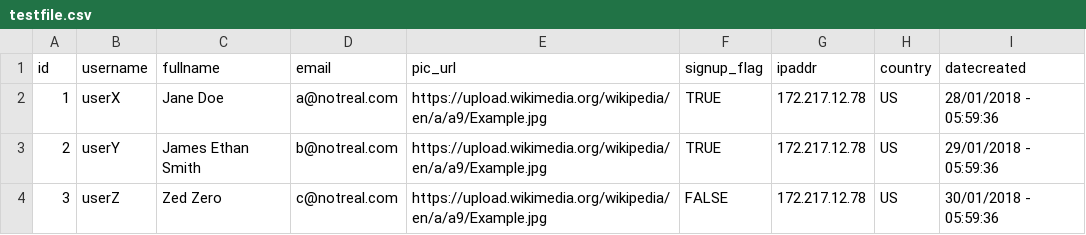
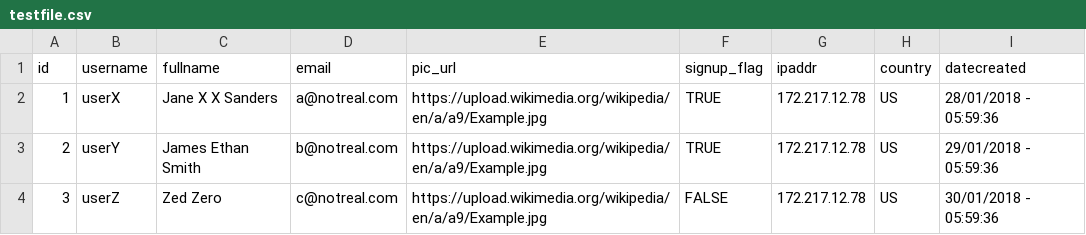
Before and after one commit to eniles/ip-name-match, a CSV file: testfile.csv, drawn as a sheet.

```diff
--- a/testfile.csv
+++ b/testfile.csv
@@ -1,3 +1,3 @@
 "id","username","fullname","email","pic_url","signup_flag","ipaddr","country","datecreated"
-1,"userX","Jane Doe","a@notreal.com","https://upload.wikimedia.org/wikipedia/en/a/a9/Example.jpg","TRUE",172.217.12.78,"US","28/01/2018 - 05:59:36"
+1,"userX","Jane X X Sanders","a@notreal.com","https://upload.wikimedia.org/wikipedia/en/a/a9/Example.jpg","TRUE",172.217.12.78,"US","28/01/2018 - 05:59:36"
 2,"userY","James Ethan Smith","b@notreal.com","https://upload.wikimedia.org/wikipedia/en/a/a9/Example.jpg","TRUE",172.217.12.78,"US","29/01/2018 - 05:59:36"
```
Also changed, not shown: 1 other file.
